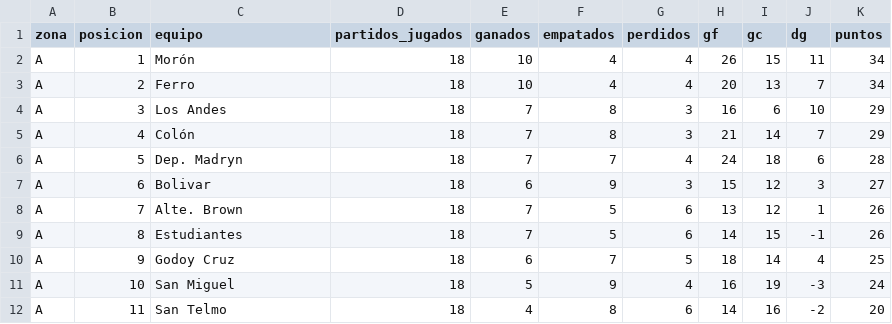
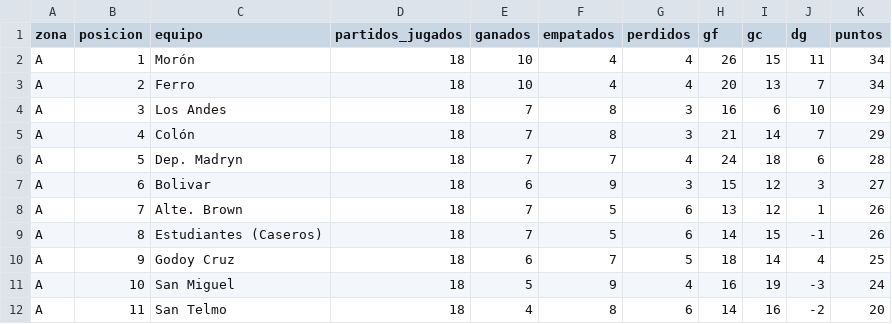
Before and after one commit to soydequilmes7/Simulador-Primera-B-Nacional, a CSV file: datos/tabla.csv, drawn as a sheet; only a part is shown.

Commit message:
Implement addendum for LPF and Nacional adapters to include final ratings and descensos logic
- Updated LPFAdapter to include final ratings for clubs from datos_web.
- Enhanced NacionalAdapter to extract descensos based on existing statistics logic.
- Introduced normalization for club names in ClubRegistry to handle homonyms between divisions.
- Added HistoryManager to persist new season data and manage standings and fixtures.
- Created SeasonEngine to orchestrate competitions and handle promotion logic.

```diff
--- a/datos/tabla.csv
+++ b/datos/tabla.csv
@@ -8,3 +8,3 @@ A,6,Bolivar,18,6,9,3,15,12,3,27
 A,7,Alte. Brown,18,7,5,6,13,12,1,26
-A,8,Estudiantes,18,7,5,6,14,15,-1,26
+A,8,Estudiantes (Caseros),18,7,5,6,14,15,-1,26
 A,9,Godoy Cruz,18,6,7,5,18,14,4,25
```
Also changed, not shown: datos/tabla_primerac.csv, 12 other files.
